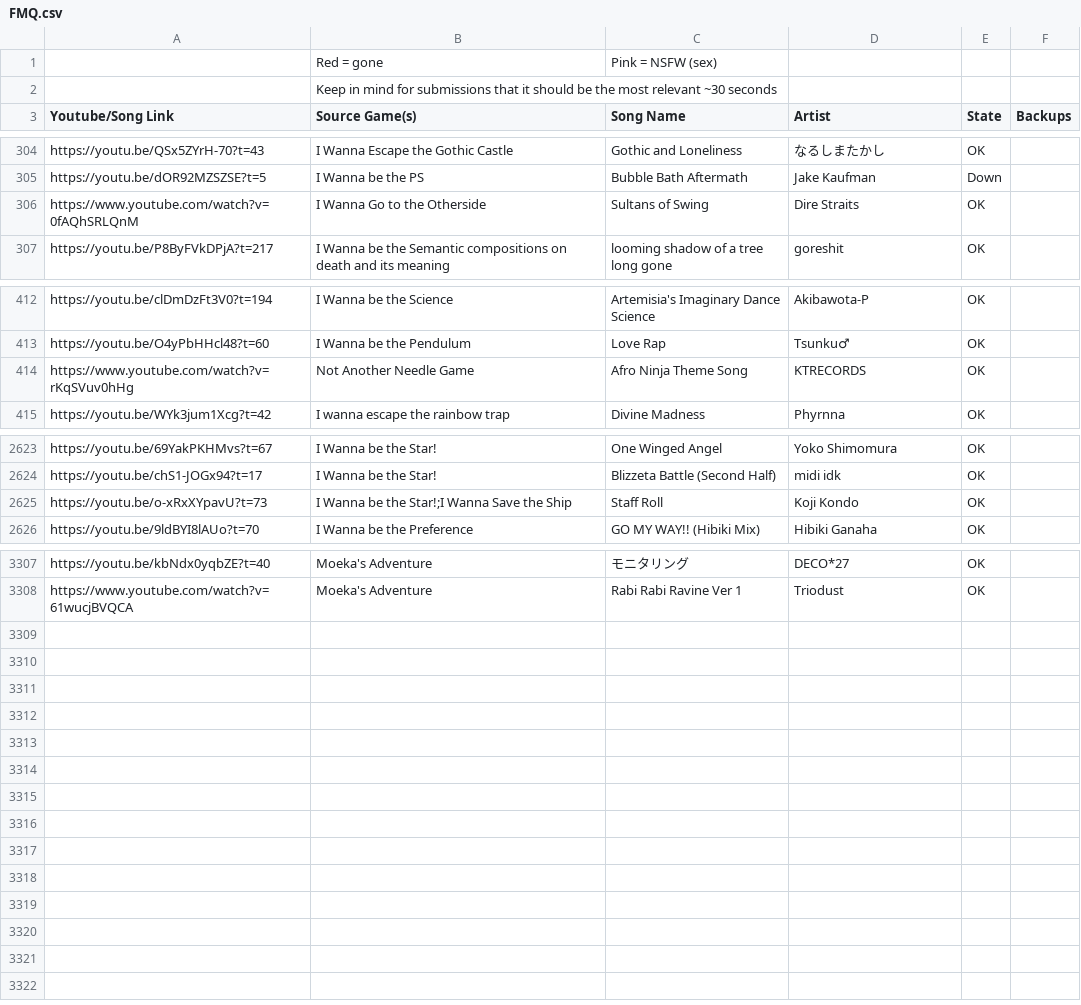
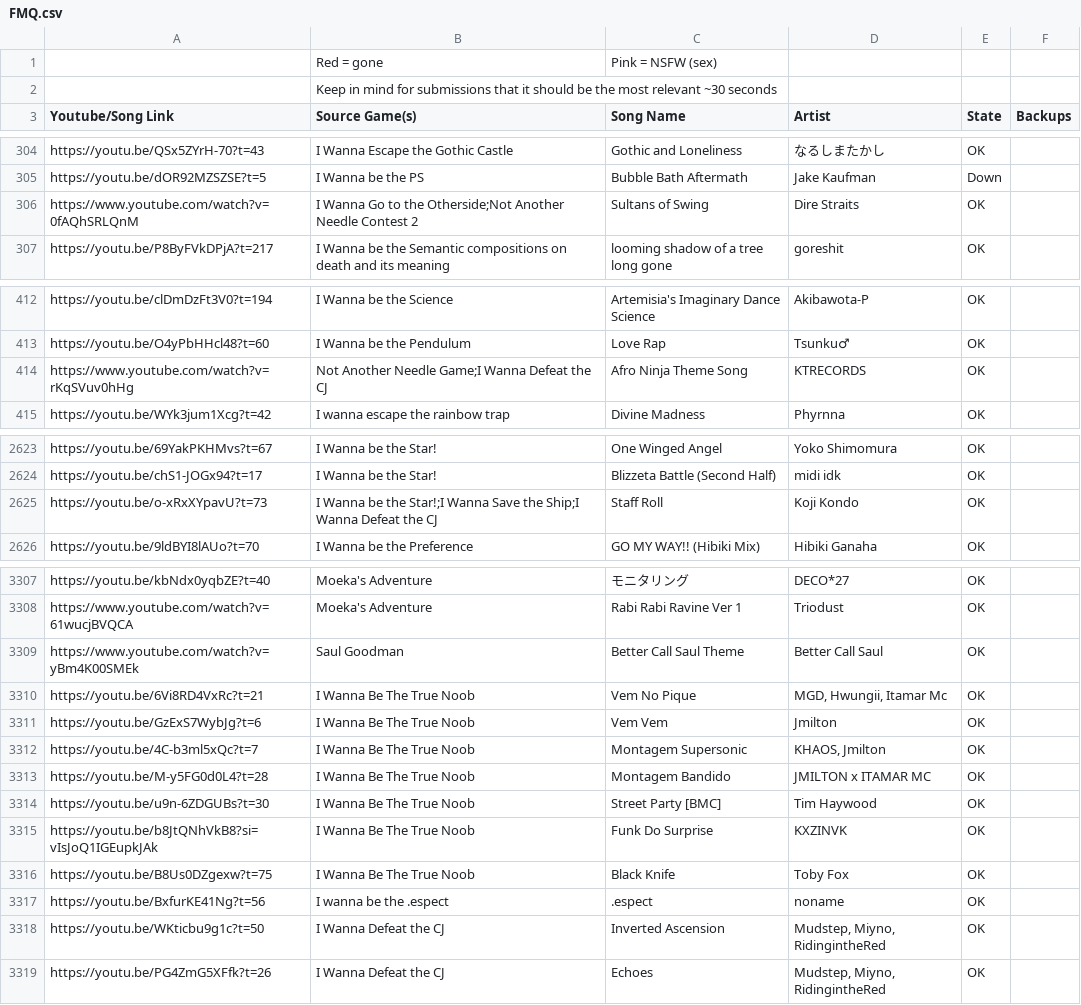
Before and after one commit to PlayerDash2017/Fangame-Music-Quiz-Page-ver, a CSV file: FMQ.csv, drawn as a sheet; only a part is shown, gaps mark what is left out; the diff covers the shown part only.

Commit message:
gracias renko

```diff
--- a/FMQ.csv
+++ b/FMQ.csv
@@ -305,3 +305,3 @@ https://youtu.be/QSx5ZYrH-70?t=43,I Wanna Escape the Gothic Castle,Gothic and Lo
 https://youtu.be/dOR92MZSZSE?t=5,I Wanna be the PS,Bubble Bath Aftermath,Jake Kaufman,Down,
-https://www.youtube.com/watch?v=0fAQhSRLQnM,I Wanna Go to the Otherside,Sultans of Swing,Dire Straits,OK,
+https://www.youtube.com/watch?v=0fAQhSRLQnM,I Wanna Go to the Otherside;Not Another Needle Contest 2,Sultans of Swing,Dire Straits,OK,
 https://youtu.be/P8ByFVkDPjA?t=217,I Wanna be the Semantic compositions on death and its meaning,looming shadow of a tree long gone,goreshit,OK,
@@ -413,3 +413,3 @@ https://youtu.be/clDmDzFt3V0?t=194,I Wanna be the Science,Artemisia's Imaginary
 https://youtu.be/O4yPbHHcl48?t=60,I Wanna be the Pendulum,Love Rap,Tsunku♂,OK,
-https://www.youtube.com/watch?v=rKqSVuv0hHg,Not Another Needle Game,Afro Ninja Theme Song,KTRECORDS,OK,
+https://www.youtube.com/watch?v=rKqSVuv0hHg,Not Another Needle Game;I Wanna Defeat the CJ,Afro Ninja Theme Song,KTRECORDS,OK,
 https://youtu.be/WYk3jum1Xcg?t=42,I wanna escape the rainbow trap,Divine Madness,Phyrnna,OK,
@@ -2624,3 +2624,3 @@ https://youtu.be/69YakPKHMvs?t=67,I Wanna be the Star!,One Winged Angel,Yoko Shi
 https://youtu.be/chS1-JOGx94?t=17,I Wanna be the Star!,Blizzeta Battle (Second Half),midi idk,OK,
-https://youtu.be/o-xRxXYpavU?t=73,I Wanna be the Star!;I Wanna Save the Ship,Staff Roll,Koji Kondo,OK,
+https://youtu.be/o-xRxXYpavU?t=73,I Wanna be the Star!;I Wanna Save the Ship;I Wanna Defeat the CJ,Staff Roll,Koji Kondo,OK,
 https://youtu.be/9ldBYI8lAUo?t=70,I Wanna be the Preference,GO MY WAY!! (Hibiki Mix),Hibiki Ganaha,OK,
@@ -3308 +3308,12 @@ https://youtu.be/kbNdx0yqbZE?t=40,Moeka's Adventure,モニタリング,DECO*27,O
 https://www.youtube.com/watch?v=61wucjBVQCA,Moeka's Adventure,Rabi Rabi Ravine Ver 1,Triodust,OK,
+https://www.youtube.com/watch?v=yBm4K00SMEk,Saul Goodman,Better Call Saul Theme,Better Call Saul,OK,
+https://youtu.be/6Vi8RD4VxRc?t=21,I Wanna Be The True Noob,Vem No Pique,"MGD, Hwungii, Itamar Mc",OK,
+https://youtu.be/GzExS7WybJg?t=6,I Wanna Be The True Noob,Vem Vem,Jmilton,OK,
+https://youtu.be/4C-b3ml5xQc?t=7,I Wanna Be The True Noob,Montagem Supersonic,"KHAOS, Jmilton",OK,
+https://youtu.be/M-y5FG0d0L4?t=28,I Wanna Be The True Noob,Montagem Bandido,JMILTON x ITAMAR MC,OK,
+https://youtu.be/u9n-6ZDGUBs?t=30,I Wanna Be The True Noob,Street Party [BMC],Tim Haywood,OK,
+https://youtu.be/b8JtQNhVkB8?si=vIsJoQ1IGEupkJAk,I Wanna Be The True Noob,Funk Do Surprise,KXZINVK,OK,
+https://youtu.be/B8Us0DZgexw?t=75,I Wanna Be The True Noob,Black Knife,Toby Fox,OK,
+https://youtu.be/BxfurKE41Ng?t=56,I wanna be the .espect,.espect,noname,OK,
+https://youtu.be/WKticbu9g1c?t=50,I Wanna Defeat the CJ,Inverted Ascension,"Mudstep, Miyno, RidingintheRed",OK,
+https://youtu.be/PG4ZmG5XFfk?t=26,I Wanna Defeat the CJ,Echoes,"Mudstep, Miyno, RidingintheRed",OK,
```
Also changed, not shown: 1 edited cell elsewhere in this file.
